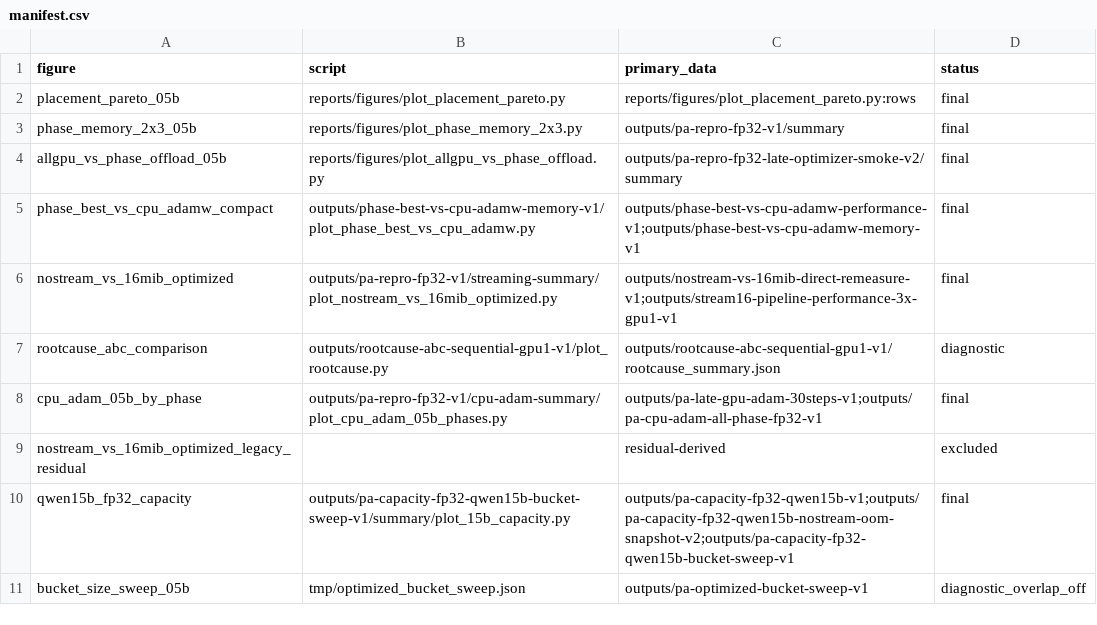
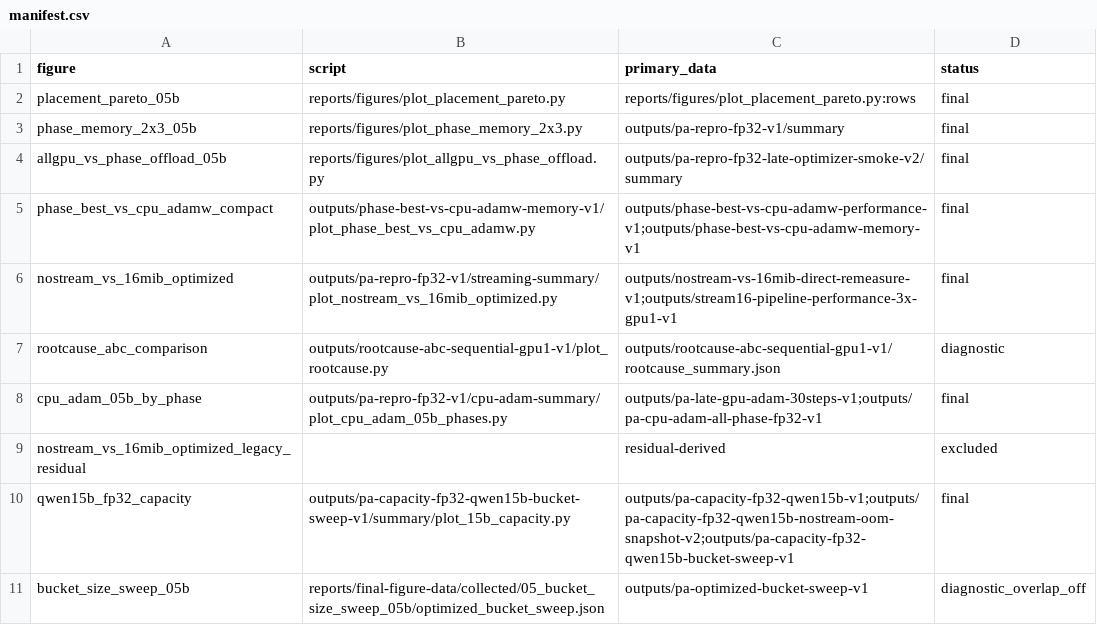
Before and after one commit to 2Ju1/verl-research, a CSV file: reports/final-figure-data/manifest.csv, drawn as a sheet.

```diff
--- a/reports/final-figure-data/manifest.csv
+++ b/reports/final-figure-data/manifest.csv
@@ -10,2 +10,2 @@ nostream_vs_16mib_optimized_legacy_residual,,residual-derived,excluded
 qwen15b_fp32_capacity,outputs/pa-capacity-fp32-qwen15b-bucket-sweep-v1/summary/plot_15b_capacity.py,outputs/pa-capacity-fp32-qwen15b-v1;outputs/pa-capacity-fp32-qwen15b-nostream-oom-snapshot-v2;outputs/pa-capacity-fp32-qwen15b-bucket-sweep-v1,final
-bucket_size_sweep_05b,tmp/optimized_bucket_sweep.json,outputs/pa-optimized-bucket-sweep-v1,diagnostic_overlap_off
+bucket_size_sweep_05b,reports/final-figure-data/collected/05_bucket_size_sweep_05b/optimized_bucket_sweep.json,outputs/pa-optimized-bucket-sweep-v1,diagnostic_overlap_off
```
Also changed, not shown: 4 other files.
